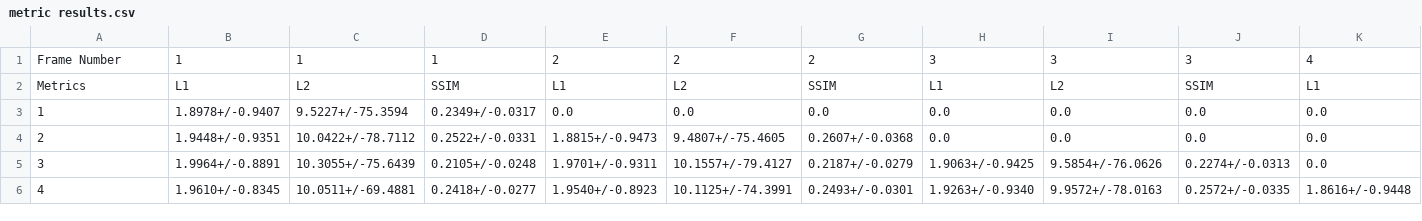
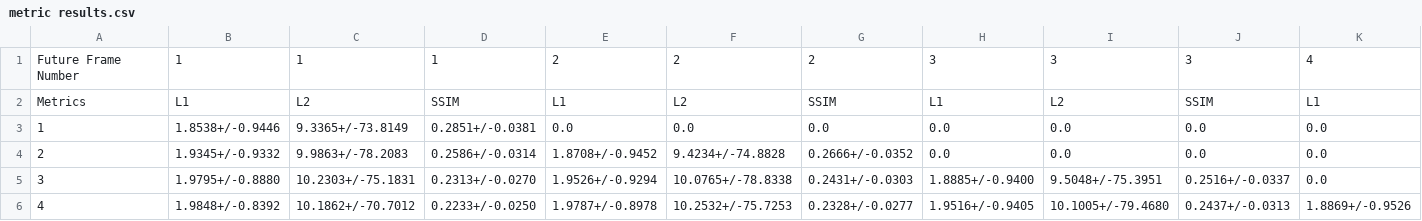
Before and after one commit to adamzhang129/FV_slip_prediction, a CSV file: metric results.csv, drawn as a sheet; only a part is shown; the diff covers the shown part only; the diff names each change by its address in the sheet, - before the commit and + after, or states it on an @@ line.

Commit message:
visualization functions for frame prediction passed

```diff
--- a/metric results.csv
+++ b/metric results.csv
-A1: Frame Number
+A1: Future Frame Number
-B3: 1.8978+/-0.9407
+B3: 1.8538+/-0.9446
-C3: 9.5227+/-75.3594
+C3: 9.3365+/-73.8149
-D3: 0.2349+/-0.0317
+D3: 0.2851+/-0.0381
-B4: 1.9448+/-0.9351
+B4: 1.9345+/-0.9332
-C4: 10.0422+/-78.7112
+C4: 9.9863+/-78.2083
-D4: 0.2522+/-0.0331
+D4: 0.2586+/-0.0314
-E4: 1.8815+/-0.9473
+E4: 1.8708+/-0.9452
-F4: 9.4807+/-75.4605
+F4: 9.4234+/-74.8828
-G4: 0.2607+/-0.0368
+G4: 0.2666+/-0.0352
-B5: 1.9964+/-0.8891
+B5: 1.9795+/-0.8880
-C5: 10.3055+/-75.6439
+C5: 10.2303+/-75.1831
-D5: 0.2105+/-0.0248
+D5: 0.2313+/-0.0270
-E5: 1.9701+/-0.9311
+E5: 1.9526+/-0.9294
-F5: 10.1557+/-79.4127
+F5: 10.0765+/-78.8338
-G5: 0.2187+/-0.0279
+G5: 0.2431+/-0.0303
-H5: 1.9063+/-0.9425
+H5: 1.8885+/-0.9400
-I5: 9.5854+/-76.0626
+I5: 9.5048+/-75.3951
-J5: 0.2274+/-0.0313
+J5: 0.2516+/-0.0337
-B6: 1.9610+/-0.8345
+B6: 1.9848+/-0.8392
-C6: 10.0511+/-69.4881
+C6: 10.1862+/-70.7012
-D6: 0.2418+/-0.0277
+D6: 0.2233+/-0.0250
-E6: 1.9540+/-0.8923
+E6: 1.9787+/-0.8978
-F6: 10.1125+/-74.3991
+F6: 10.2532+/-75.7253
-G6: 0.2493+/-0.0301
+G6: 0.2328+/-0.0277
-H6: 1.9263+/-0.9340
+H6: 1.9516+/-0.9405
-I6: 9.9572+/-78.0163
+I6: 10.1005+/-79.4680
-J6: 0.2572+/-0.0335
+J6: 0.2437+/-0.0313
-K6: 1.8616+/-0.9448
+K6: 1.8869+/-0.9526
```
Also changed, not shown: 17 edited cells elsewhere in this file, 2 other files.
